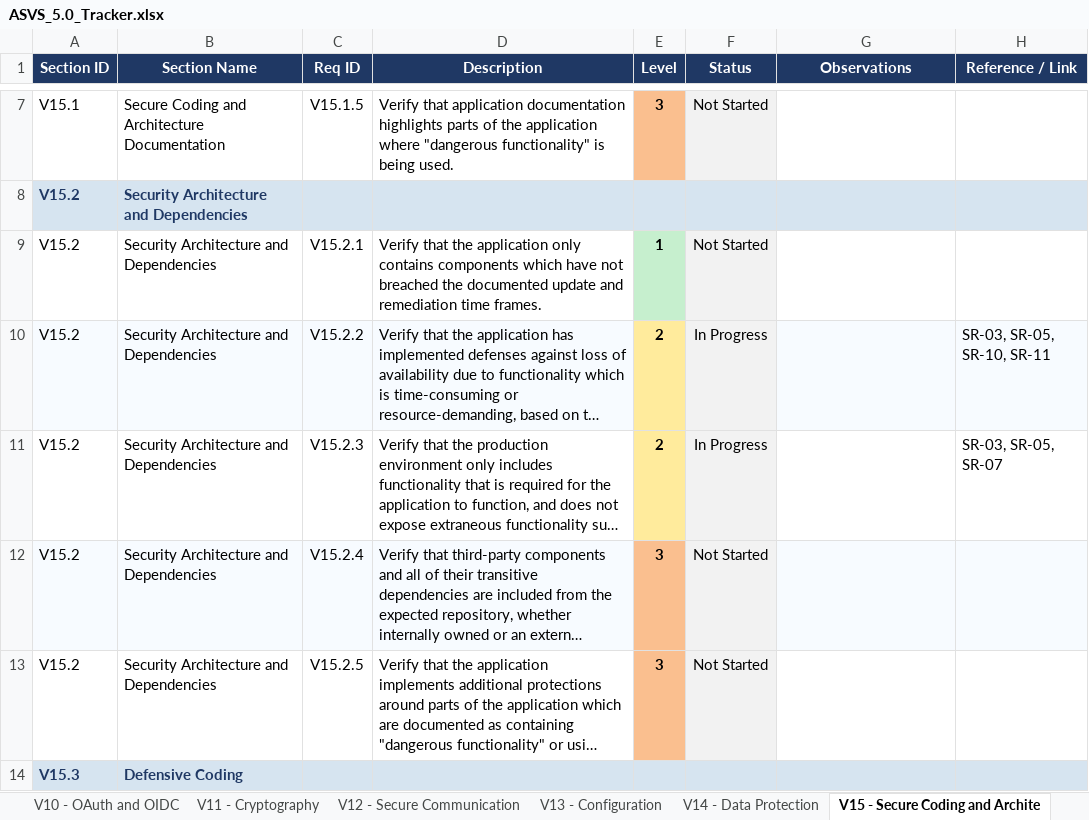
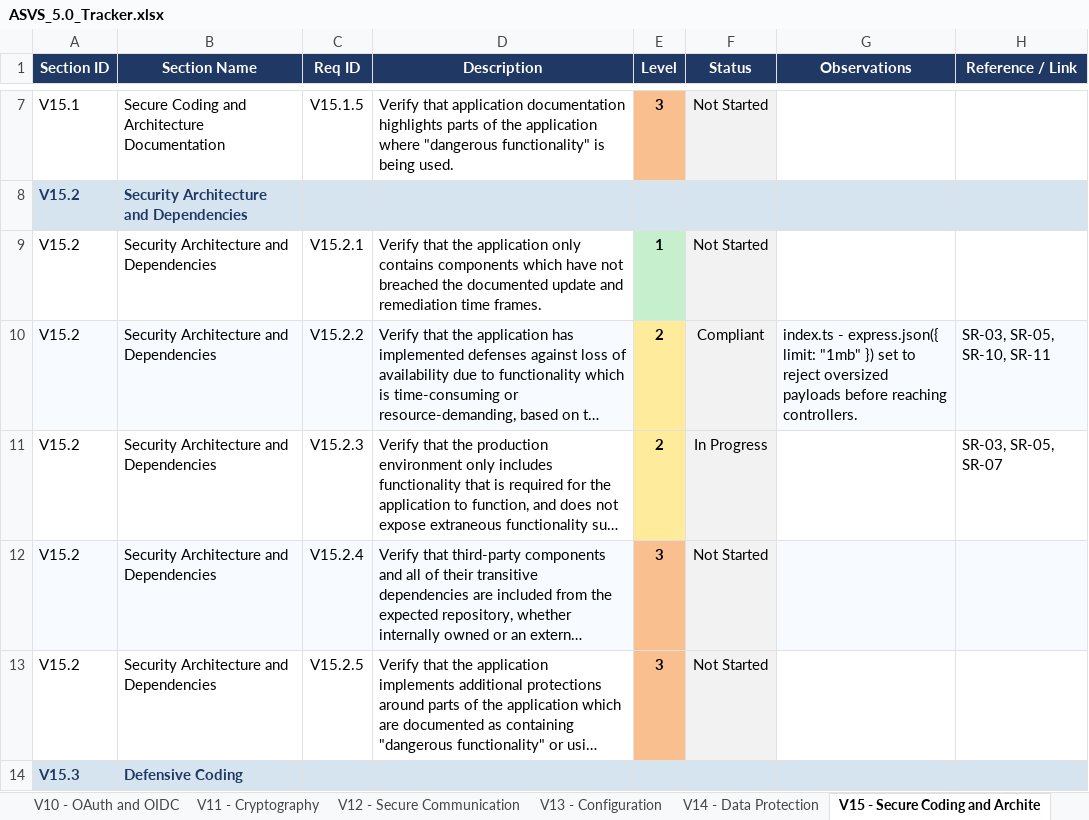
Before and after one commit to mei-desofs/desofs2026-thu_crr_2, an Excel workbook: Deliverables/Phase_1/ASVS_5.0_Tracker.xlsx, sheet V15 - Secure Coding and Archite, drawn as a sheet; only a part is shown, gaps mark what is left out; long unchanged cells end in …; values as stored, in another font and other column widths than the file's, no borders; conditional formats not drawn; the diff names each change by its address in the sheet, - before the commit and + after, or states it on an @@ line.

```diff
--- a/Deliverables/Phase_1/ASVS_5.0_Tracker.xlsx (sheet V15 - Secure Coding and Archite)
+++ b/Deliverables/Phase_1/ASVS_5.0_Tracker.xlsx (sheet V15 - Secure Coding and Archite)
-F10 (Status): In Progress
+F10 (Status): Compliant
-G10 (Observations): (empty)
+G10 (Observations): index.ts - express.json({ limit: "1mb" }) set to reject oversized payloads before reaching controllers.
```
Also changed, not shown: sheet Summary, sheet V16 - Security Logging and Erro, sheet V5 - File Handling, sheet V14 - Data Protection, sheet V8 - Authorization, charts or pictures, 2 other files.
